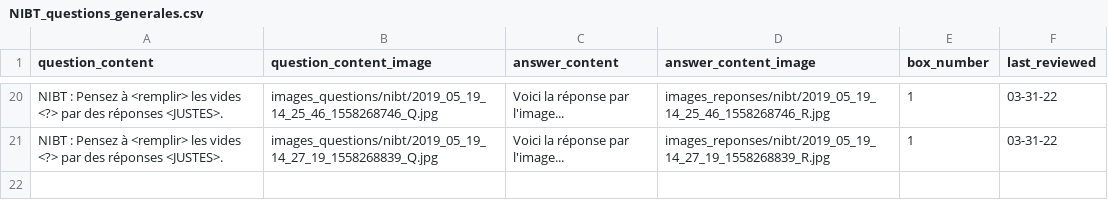
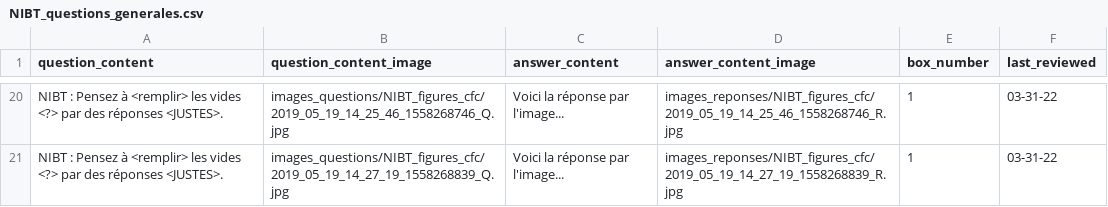
Before and after one commit to leitexper1/leitnercfc, a CSV file: docs/csv/NIBT_questions_generales.csv, drawn as a sheet; only a part is shown, gaps mark what is left out; the diff covers the shown part only; the diff names each change by its address in the sheet, - before the commit and + after, or states it on an @@ line.

Commit message:
V17 csv NIBT

```diff
--- a/docs/csv/NIBT_questions_generales.csv
+++ b/docs/csv/NIBT_questions_generales.csv
-B20 (question_content_image): images_questions/nibt/2019_05_19_14_25_46_1558268746_Q.jpg
+B20 (question_content_image): images_questions/NIBT_figures_cfc/2019_05_19_14_25_46_1558268746_Q.jpg
-D20 (answer_content_image): images_reponses/nibt/2019_05_19_14_25_46_1558268746_R.jpg
+D20 (answer_content_image): images_reponses/NIBT_figures_cfc/2019_05_19_14_25_46_1558268746_R.jpg
-B21 (question_content_image): images_questions/nibt/2019_05_19_14_27_19_1558268839_Q.jpg
+B21 (question_content_image): images_questions/NIBT_figures_cfc/2019_05_19_14_27_19_1558268839_Q.jpg
-D21 (answer_content_image): images_reponses/nibt/2019_05_19_14_27_19_1558268839_R.jpg
+D21 (answer_content_image): images_reponses/NIBT_figures_cfc/2019_05_19_14_27_19_1558268839_R.jpg
```
Also changed, not shown: 31 edited cells elsewhere in this file, 21 other files.
